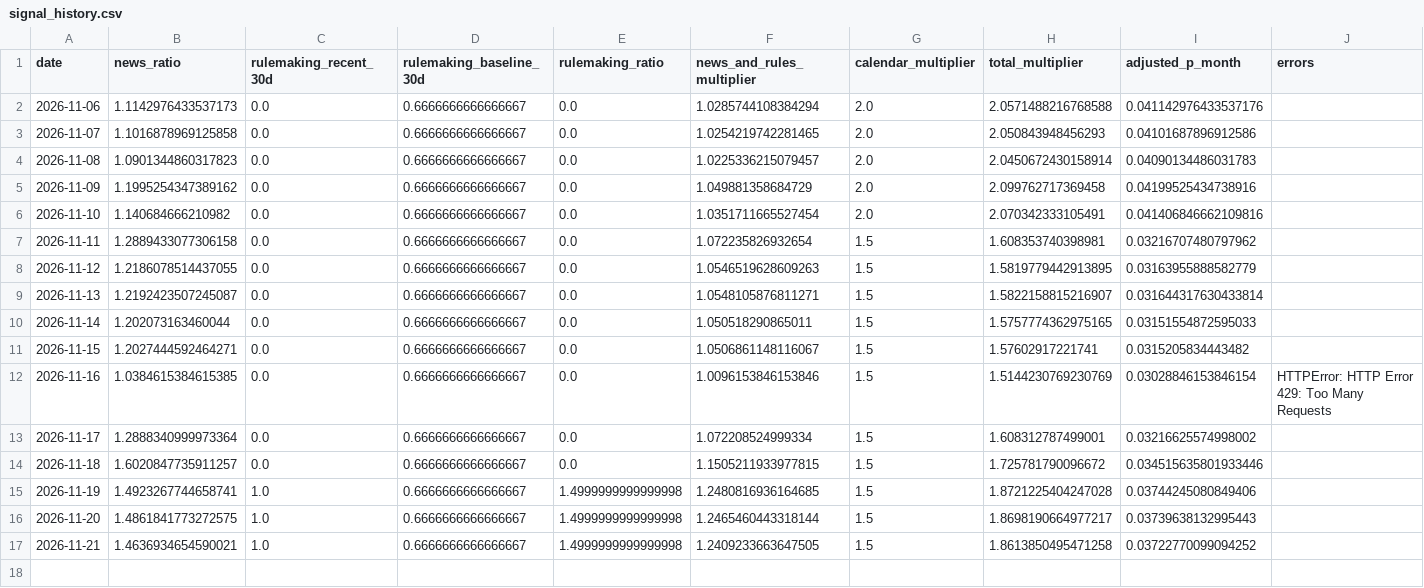
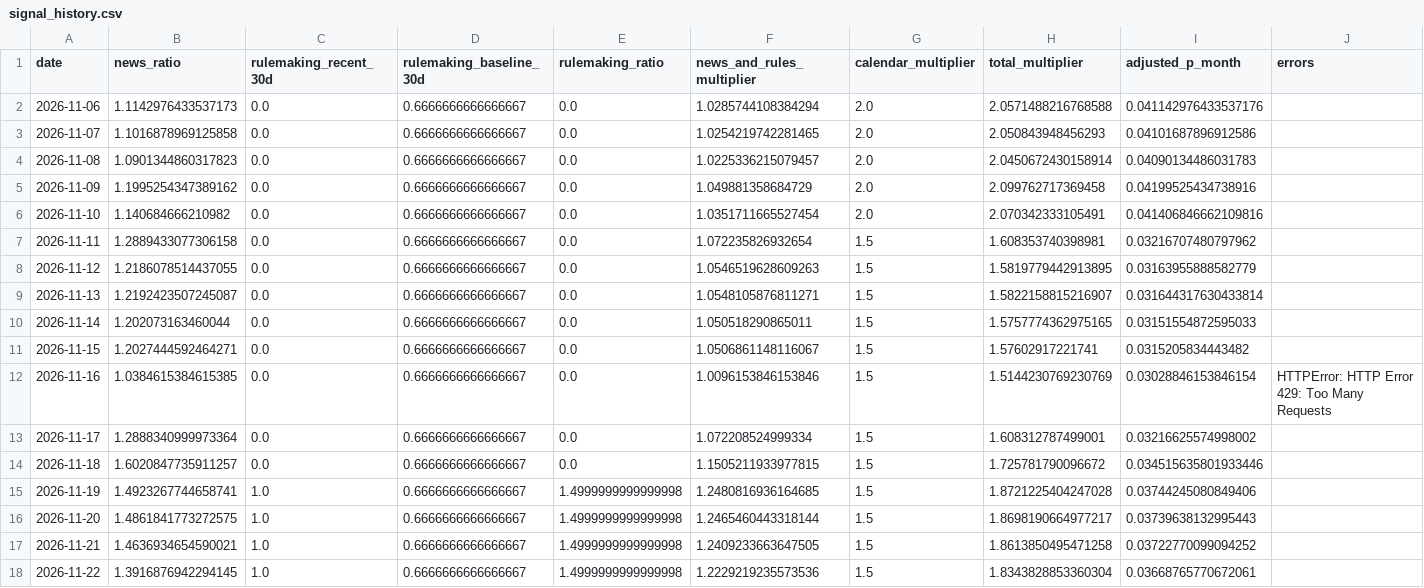
Before and after one commit to scucla/Supply-Chain-Resilience, a CSV file: data/signal_history.csv, drawn as a sheet.

```diff
--- a/data/signal_history.csv
+++ b/data/signal_history.csv
@@ -17 +17,2 @@ date,news_ratio,rulemaking_recent_30d,rulemaking_baseline_30d,rulemaking_ratio,n
 2026-11-21,1.4636934654590021,1.0,0.6666666666666667,1.4999999999999998,1.2409233663647505,1.5,1.8613850495471258,0.03722770099094252,
+2026-11-22,1.3916876942294145,1.0,0.6666666666666667,1.4999999999999998,1.2229219235573536,1.5,1.8343828853360304,0.03668765770672061,
```
Also changed, not shown: 1 other file.
